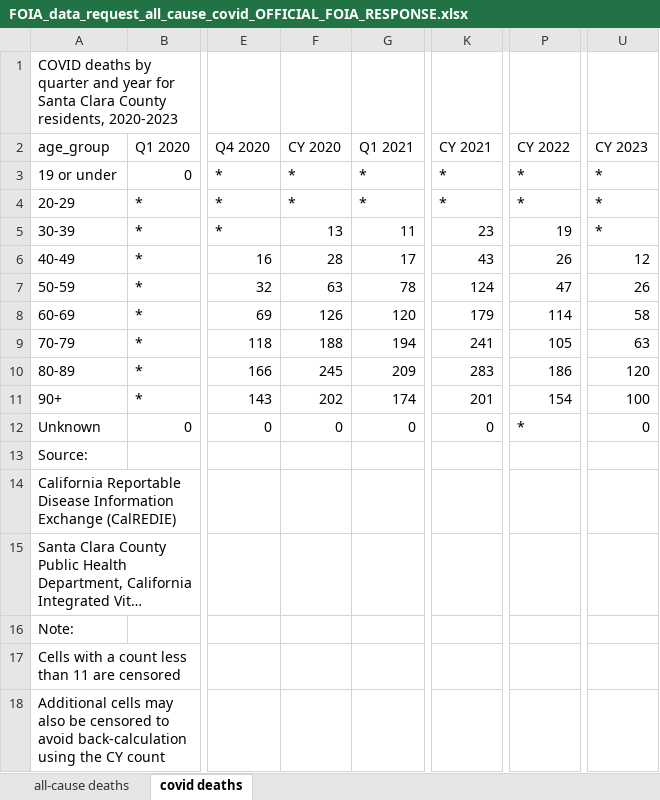
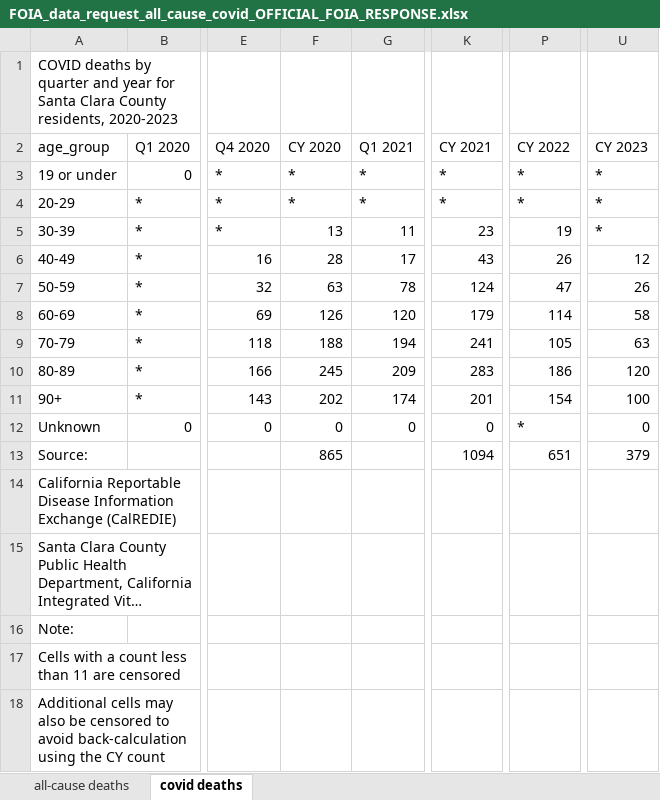
Before and after one commit to skirsch/covid, an Excel workbook: santa_clara_county/FOIA_data_request_all_cause_covid_OFFICIAL_FOIA_RESPONSE.xlsx, sheet covid deaths, drawn as a sheet; only a part is shown, gaps mark what is left out; long unchanged cells end in …; values as stored, in another font and other column widths than the file's, no borders; the diff names each change by its address in the sheet, - before the commit and + after, or states it on an @@ line.

```diff
--- a/santa_clara_county/FOIA_data_request_all_cause_covid_OFFICIAL_FOIA_RESPONSE.xlsx (sheet covid deaths)
+++ b/santa_clara_county/FOIA_data_request_all_cause_covid_OFFICIAL_FOIA_RESPONSE.xlsx (sheet covid deaths)
-F13 (CY 2020): (empty)
+F13 (CY 2020): 865
-K13 (CY 2021): (empty)
+K13 (CY 2021): 1094
-P13 (CY 2022): (empty)
+P13 (CY 2022): 651
-U13 (CY 2023): (empty)
+U13 (CY 2023): 379
```
Also changed, not shown: sheet all-cause deaths, debate/US infection survey by PureProfile.xlsx, santa_clara_county/FOIA_data_request_kirsch_analysis.xlsx, 2 other files.
